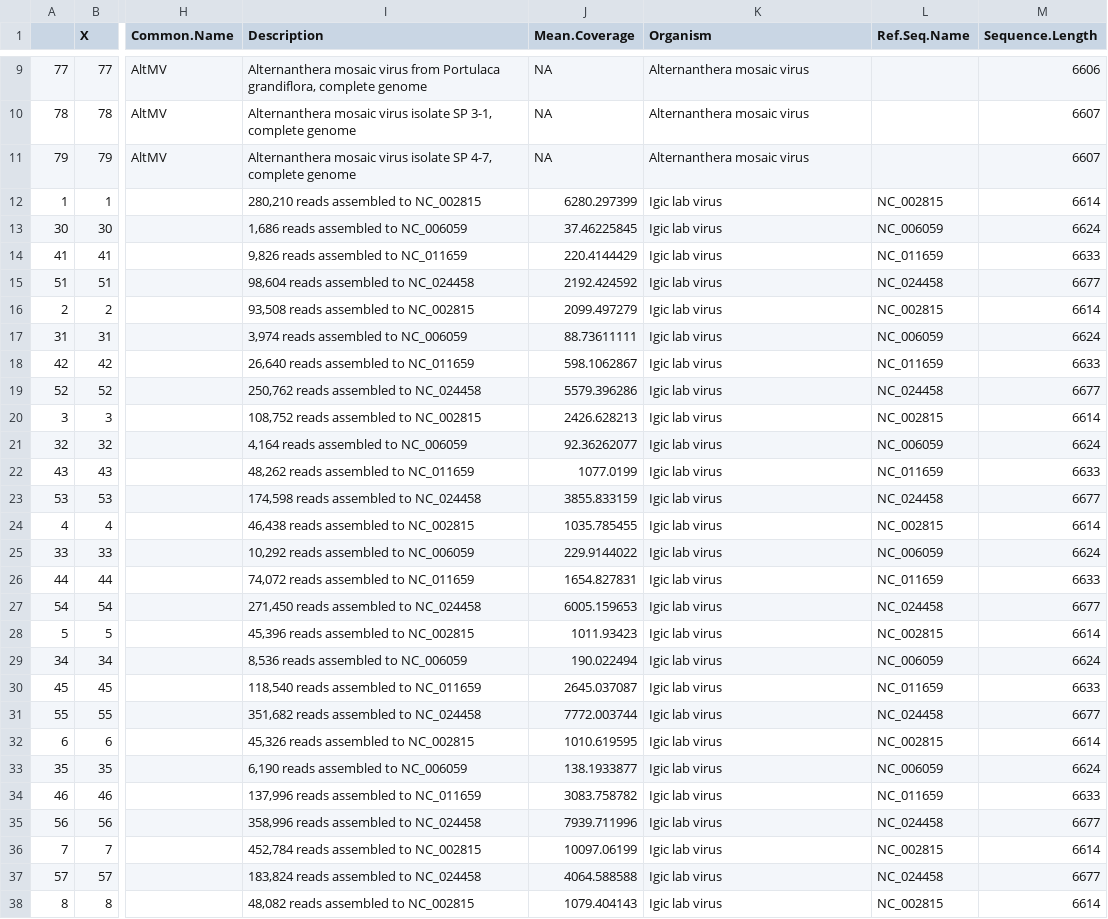
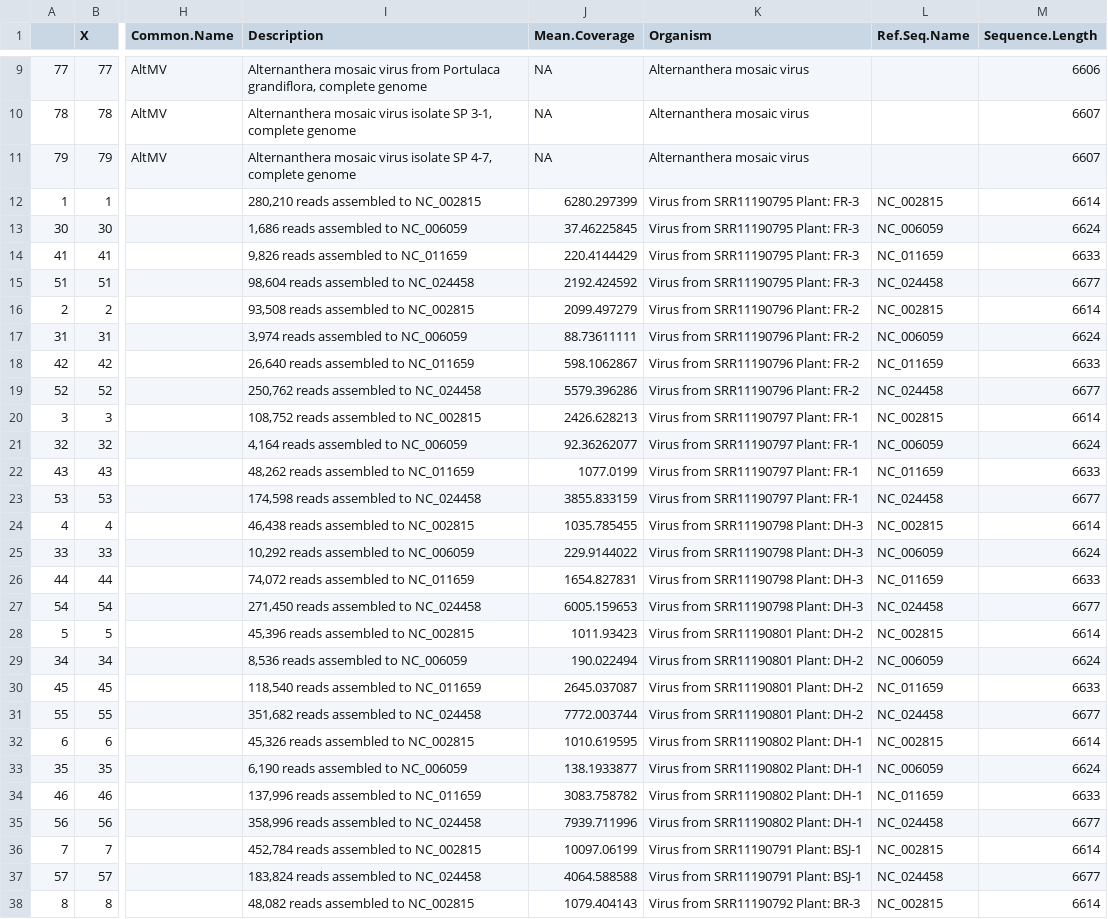
Before and after one commit to alexatyszka/cactusvirusx, a CSV file: data/cvx_hostdata_v3.csv, drawn as a sheet; only a part is shown, gaps mark what is left out; the diff covers the shown part only; the diff names each change by its address in the sheet, - before the commit and + after, or states it on an @@ line.

Commit message:
Update organism names to reflect source plants

```diff
--- a/data/cvx_hostdata_v3.csv
+++ b/data/cvx_hostdata_v3.csv
-K12:K15 (Organism): Igic lab virus
+K12:K15 (Organism): Virus from SRR11190795 Plant: FR-3
-K16:K19 (Organism): Igic lab virus
+K16:K19 (Organism): Virus from SRR11190796 Plant: FR-2
-K20:K23 (Organism): Igic lab virus
+K20:K23 (Organism): Virus from SRR11190797 Plant: FR-1
-K24:K27 (Organism): Igic lab virus
+K24:K27 (Organism): Virus from SRR11190798 Plant: DH-3
-K28:K31 (Organism): Igic lab virus
+K28:K31 (Organism): Virus from SRR11190801 Plant: DH-2
-K32:K35 (Organism): Igic lab virus
+K32:K35 (Organism): Virus from SRR11190802 Plant: DH-1
-K36:K37 (Organism): Igic lab virus
+K36:K37 (Organism): Virus from SRR11190791 Plant: BSJ-1
-K38 (Organism): Igic lab virus
+K38 (Organism): Virus from SRR11190792 Plant: BR-3
```
Also changed, not shown: 42 edited cells elsewhere in this file, 7 other files.
